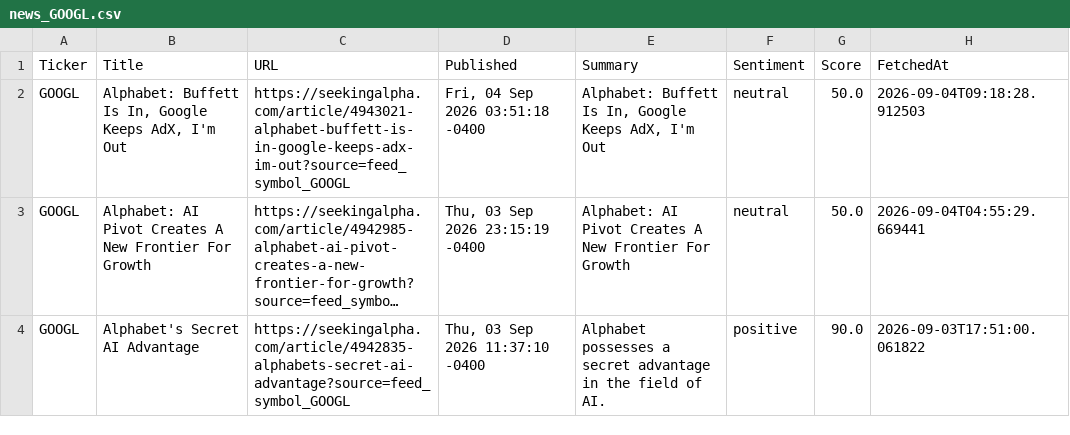
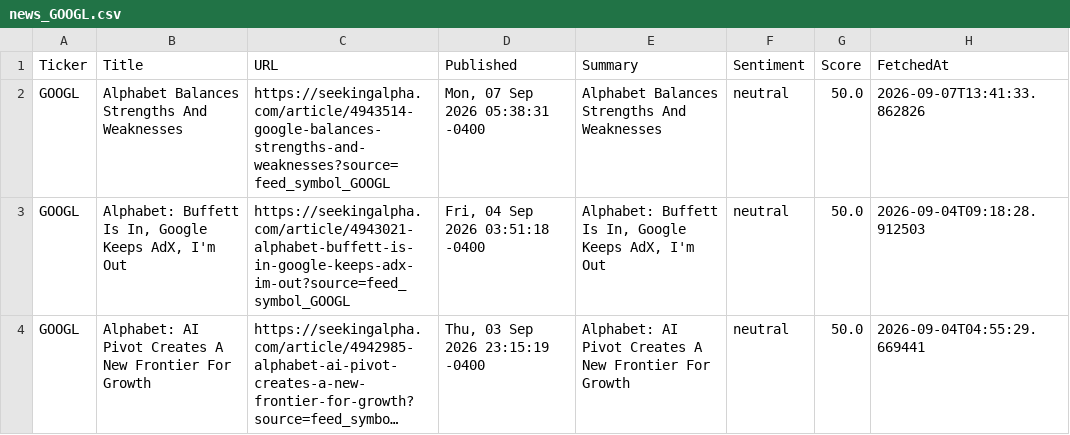
Before and after one commit to timursk99-ai/news-pipeline, a CSV file: news_GOOGL.csv, drawn as a sheet; only a part is shown; the shorter side is filled out with more unchanged rows; long unchanged cells end in …; the diff names each change by its address in the sheet, - before the commit and + after, or states it on an @@ line.

```diff
--- a/news_GOOGL.csv
+++ b/news_GOOGL.csv
+row 2: GOOGL | Alphabet Balances Strengths And Weaknesses | https://seekingalpha.com/article/4943514-google-balances-strengths-and-weaknesses?source=feed_symbol_GOOGL | Mon, 07 Sep 2026 05:38:31 -0400 | Alphabet Balances Strengths And Weaknesses | neutral | 50.0 | 2026-09-07T13:41:33.862826
```
Also changed, not shown: news_AAPL.csv.
